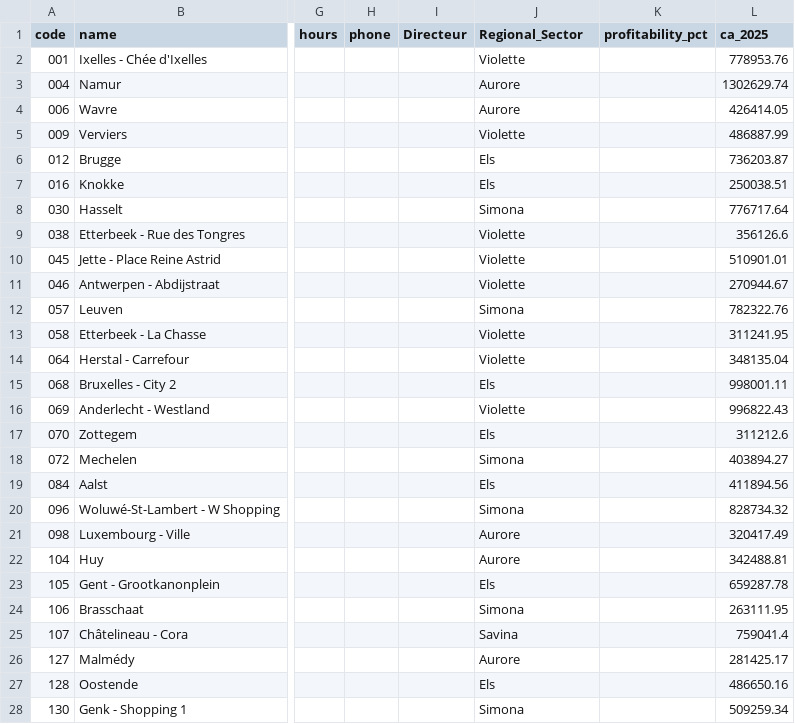
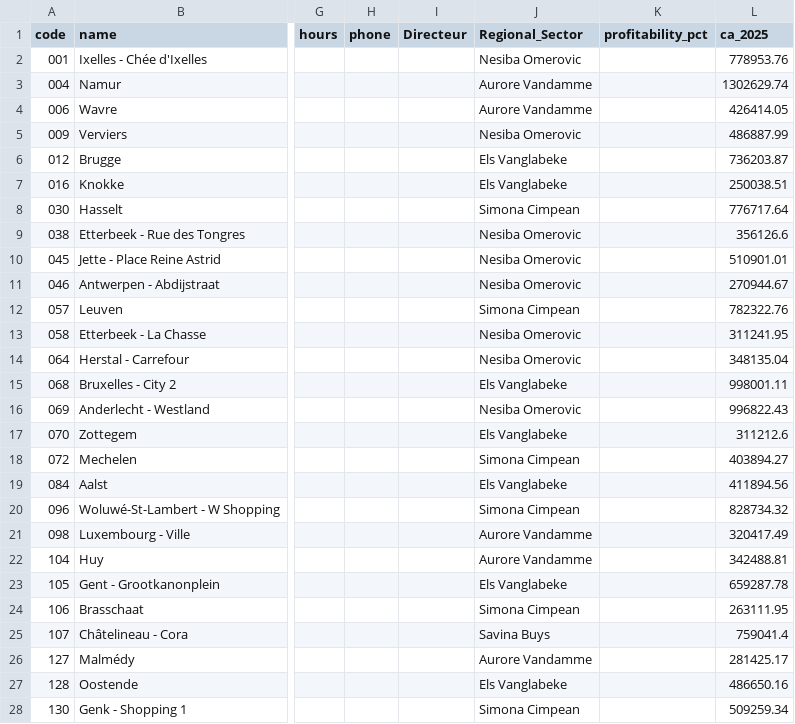
Before and after one commit to mp3genesis/yr-store-map, a CSV file: data/ops-sheet-seed.csv, drawn as a sheet; only a part is shown, gaps mark what is left out; the diff covers the shown part only; the diff names each change by its address in the sheet, - before the commit and + after, or states it on an @@ line.

Commit message:
Regional_Sector to full names; untrack Restricted sheet seed (public repo)
RS abbreviations replaced with full real names (e.g. "Violette" -> Nesiba
Omerovic) from Connaissance_YvesRocher.md, cross-referenced against the
June business review. Same publish status as before (Ops sheet, already
public first names).

Separately: restricted-sheet-seed.csv had been committed in the initial
commit as an empty template - now that it holds real sensitive content
(struggling-store notes, a franchise compliance issue), removed it from
git tracking and gitignored it. This repo is public; that file must stay
local-only and go to the Restricted Google Sheet tab directly, never
through git.

```diff
--- a/data/ops-sheet-seed.csv
+++ b/data/ops-sheet-seed.csv
-J2 (Regional_Sector): Violette
+J2 (Regional_Sector): Nesiba Omerovic
-J3:J4 (Regional_Sector): Aurore
+J3:J4 (Regional_Sector): Aurore Vandamme
-J5 (Regional_Sector): Violette
+J5 (Regional_Sector): Nesiba Omerovic
-J6:J7 (Regional_Sector): Els
+J6:J7 (Regional_Sector): Els Vanglabeke
-J8 (Regional_Sector): Simona
+J8 (Regional_Sector): Simona Cimpean
-J9:J11 (Regional_Sector): Violette
+J9:J11 (Regional_Sector): Nesiba Omerovic
-J12 (Regional_Sector): Simona
+J12 (Regional_Sector): Simona Cimpean
-J13:J14 (Regional_Sector): Violette
+J13:J14 (Regional_Sector): Nesiba Omerovic
-J15 (Regional_Sector): Els
+J15 (Regional_Sector): Els Vanglabeke
-J16 (Regional_Sector): Violette
+J16 (Regional_Sector): Nesiba Omerovic
-J17 (Regional_Sector): Els
+J17 (Regional_Sector): Els Vanglabeke
-J18 (Regional_Sector): Simona
+J18 (Regional_Sector): Simona Cimpean
-J19 (Regional_Sector): Els
+J19 (Regional_Sector): Els Vanglabeke
-J20 (Regional_Sector): Simona
+J20 (Regional_Sector): Simona Cimpean
-J21:J22 (Regional_Sector): Aurore
+J21:J22 (Regional_Sector): Aurore Vandamme
-J23 (Regional_Sector): Els
+J23 (Regional_Sector): Els Vanglabeke
-J24 (Regional_Sector): Simona
+J24 (Regional_Sector): Simona Cimpean
-J25 (Regional_Sector): Savina
+J25 (Regional_Sector): Savina Buys
-J26 (Regional_Sector): Aurore
+J26 (Regional_Sector): Aurore Vandamme
-J27 (Regional_Sector): Els
+J27 (Regional_Sector): Els Vanglabeke
-J28 (Regional_Sector): Simona
+J28 (Regional_Sector): Simona Cimpean
```
Also changed, not shown: 54 edited cells elsewhere in this file, 3 other files.
